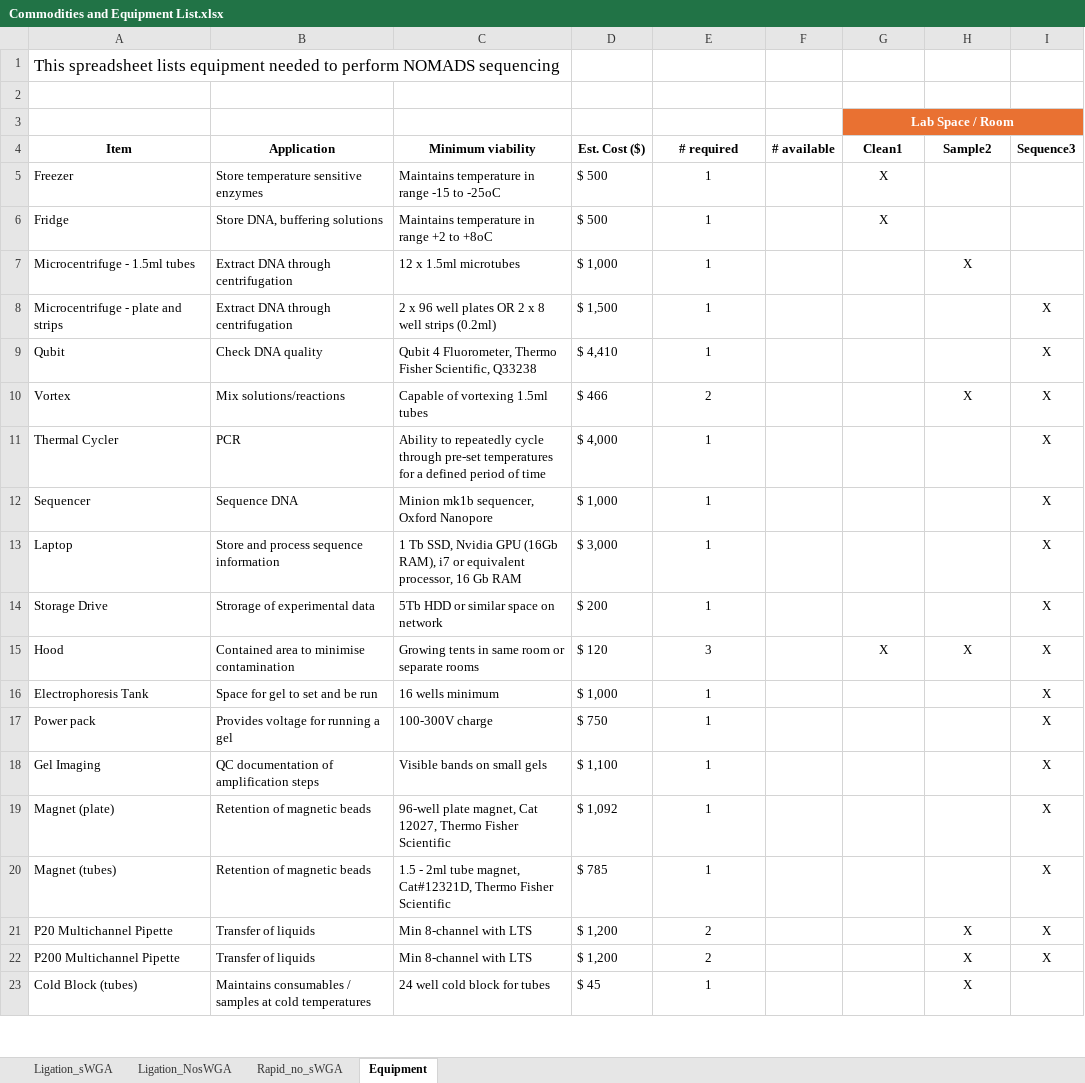
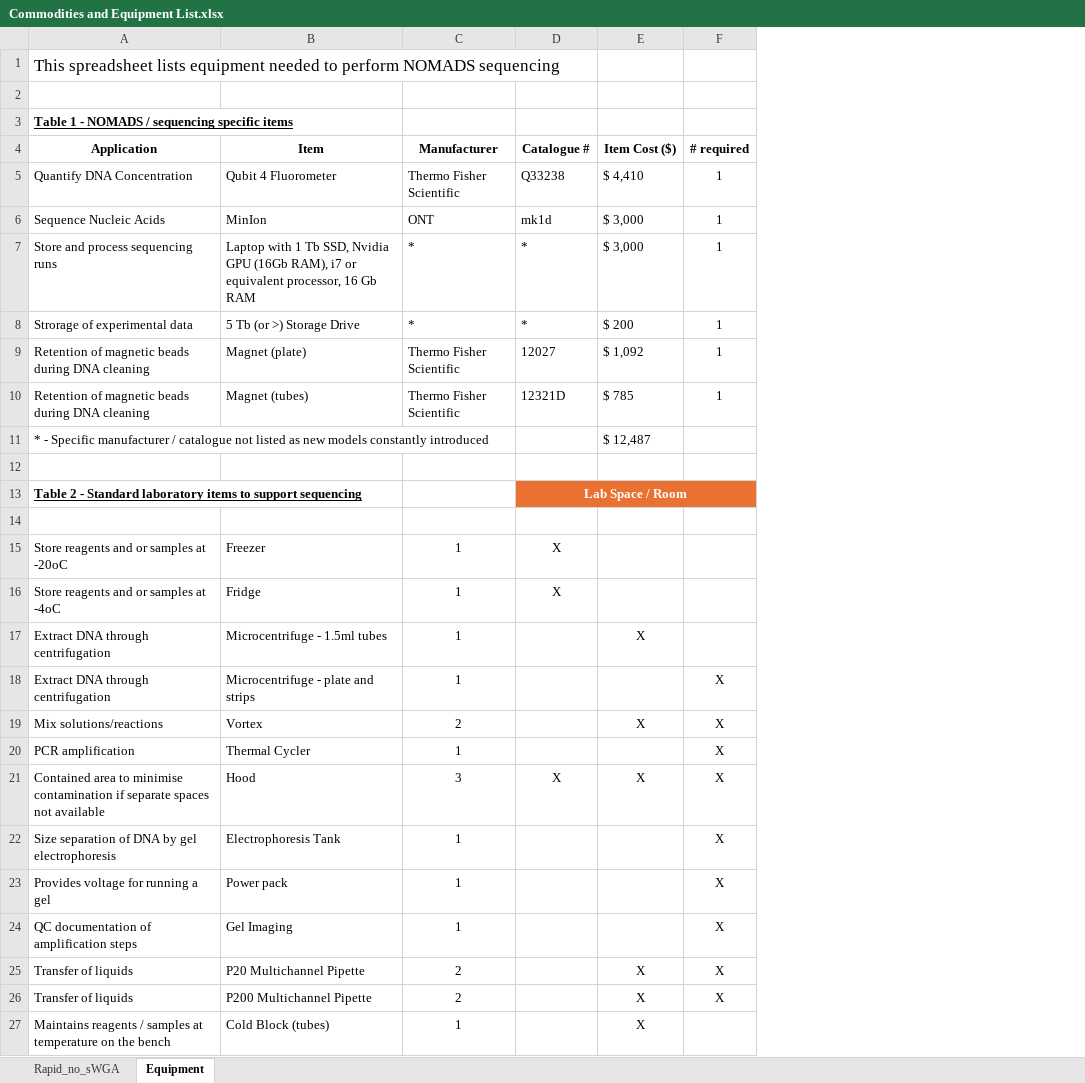
Before and after one commit to nomads-community/resources, an Excel workbook: commodities/Commodities and Equipment List.xlsx, sheet Equipment, drawn as a sheet; only a part is shown; values as stored, in another font and other column widths than the file's, no borders; table styles not drawn; removed rows and columns are numbered as before the commit, all else as after; the diff covers the shown part only; the diff names each change by its address in the sheet, - before the commit and + after, or states it on an @@ line.

```diff
--- a/commodities/Commodities and Equipment List.xlsx (sheet Equipment)
+++ b/commodities/Commodities and Equipment List.xlsx (sheet Equipment)
@@ sheet tab hidden: Ligation_sWGA @@
@@ sheet tab hidden: Ligation_NosWGA @@
+column A, row 1: This spreadsheet lists equipment needed to perform NOMADS sequencing; rows 13-27: Table 2 - Standard laboratory items to support sequencing | Application | Store reagents and or samples at -20oC | Store reagents and or samples at -4oC | Extract DNA through centrifugation | Extract DNA through centrifugation | Mix solutions/reactions | PCR amplification | Contained area to minimise contamination if separate spaces not available | Size separation of DNA by gel electrophoresis | Provides voltage for running a gel | QC documentation of amplification steps | Transfer of liquids | Transfer of liquids | Maintains reagents / samples at temperature on the bench
-column B, rows 4-8: Application | Store temperature sensitive enzymes | Store DNA, buffering solutions | Extract DNA through centrifugation | Extract DNA through centrifugation; rows 10-11: Mix solutions/reactions | PCR; rows 15-18: Contained area to minimise contamination | Space for gel to set and be run | Provides voltage for running a gel | QC documentation of amplification steps; rows 21-23: Transfer of liquids | Transfer of liquids | Maintains consumables / samples at cold temperatures
-column C, rows 4-8: Minimum viability | Maintains temperature in range -15 to -25oC | Maintains temperature in range +2 to +8oC | 12 x 1.5ml microtubes | 2 x 96 well plates OR 2 x 8 well strips (0.2ml); rows 10-11: Capable of vortexing 1.5ml tubes | Ability to repeatedly cycle through pre-set temperatures for a defined period of time; rows 15-18: Growing tents in same room or separate rooms | 16 wells minimum | 100-300V charge | Visible bands on small gels; rows 21-23: Min 8-channel with LTS | Min 8-channel with LTS | 24 well cold block for tubes
-column D, rows 4-8: Est. Cost ($) | $ 500 | $ 500 | $ 1,000 | $ 1,500; rows 10-11: $ 466 | $ 4,000; rows 15-18: $ 120 | $ 1,000 | $ 750 | $ 1,100; rows 21-23: $ 1,200 | $ 1,200 | $ 45
-column F, row 4: # available
-B1: This spreadsheet lists equipment needed to perform NOMADS sequencing
+B1: (empty)
+row 2: (empty)
+row 3: Table 1 - NOMADS / sequencing specific items
+row 4: Application | Item | Manufacturer | Catalogue # | Item Cost ($) | # required
+row 5: Quantify DNA Concentration | Qubit 4 Fluorometer | Thermo Fisher Scientific | Q33238 | $ 4,410 | 1
+row 6: Sequence Nucleic Acids | MinIon | ONT | mk1d | $ 3,000 | 1
+row 7: Store and process sequencing runs | Laptop with 1 Tb SSD, Nvidia GPU (16Gb RAM), i7 or equivalent processor, 16 Gb RAM | * | * | $ 3,000 | 1
+row 8: Strorage of experimental data | 5 Tb (or >) Storage Drive | * | * | $ 200 | 1
+row 9: Retention of magnetic beads during DNA cleaning | Magnet (plate) | Thermo Fisher Scientific | 12027 | $ 1,092 | 1
+row 10: Retention of magnetic beads during DNA cleaning | Magnet (tubes) | Thermo Fisher Scientific | 12321D | $ 785 | 1
+row 11: * - Specific manufacturer / catalogue not listed as new models constantly introduced |  |  |  | $ 12,487
-B14 text colour: black
+B14 text colour: #FFFFFF
-C14 text colour: black
+C14 text colour: #FFFFFF
-D14:F14 text colour: black
+D14:F14 text colour: #FFFFFF
-row 9: Qubit | Check DNA quality | Qubit 4 Fluorometer, Thermo Fisher Scientific, Q33238 | $ 4,410 | 1 |  |  |  | X
-row 12: Sequencer | Sequence DNA | Minion mk1b sequencer, Oxford Nanopore | $ 1,000 | 1 |  |  |  | X
-row 13: Laptop | Store and process sequence information | 1 Tb SSD, Nvidia GPU (16Gb RAM), i7 or equivalent processor, 16 Gb RAM | $ 3,000 | 1 |  |  |  | X
-row 14: Storage Drive | Strorage of experimental data | 5Tb HDD or similar space on network | $ 200 | 1 |  |  |  | X
-row 19: Magnet (plate) | Retention of magnetic beads | 96-well plate magnet, Cat 12027, Thermo Fisher Scientific | $ 1,092 | 1 |  |  |  | X
-row 20: Magnet (tubes) | Retention of magnetic beads | 1.5 - 2ml tube magnet, Cat#12321D, Thermo Fisher Scientific | $ 785 | 1 |  |  |  | X
```
Also changed, not shown: 3 removed rows elsewhere in this sheet, sheet Rapid_no_sWGA, formulas that keep their value, commodities/NOMADS_Primers.xlsx, 2 other files.
